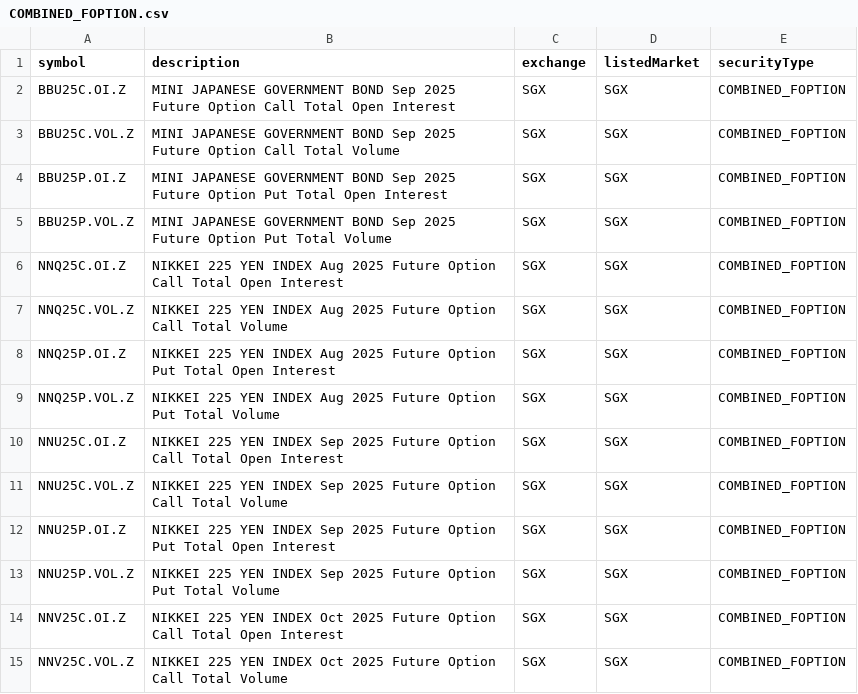
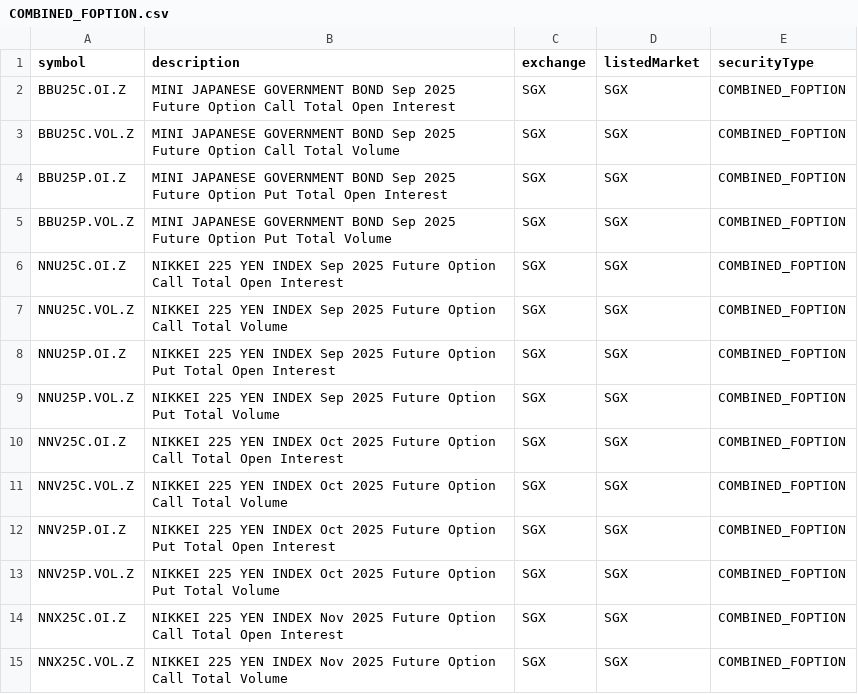
Before and after one commit to eigenkor/MarketForecaster-DTN-Symbol-Downloader, a CSV file: dtn_symbols/by_exchange/SGX/COMBINED_FOPTION.csv, drawn as a sheet; only a part is shown; the shorter side is filled out with more unchanged rows.

```diff
--- a/dtn_symbols/by_exchange/SGX/COMBINED_FOPTION.csv
+++ b/dtn_symbols/by_exchange/SGX/COMBINED_FOPTION.csv
@@ -5,6 +5,2 @@ BBU25P.OI.Z,MINI JAPANESE GOVERNMENT BOND Sep 2025 Future Option Put Total Open
 BBU25P.VOL.Z,MINI JAPANESE GOVERNMENT BOND Sep 2025 Future Option Put Total Volume,SGX,SGX,COMBINED_FOPTION
-NNQ25C.OI.Z,NIKKEI 225 YEN INDEX Aug 2025 Future Option Call Total Open Interest,SGX,SGX,COMBINED_FOPTION
-NNQ25C.VOL.Z,NIKKEI 225 YEN INDEX Aug 2025 Future Option Call Total Volume,SGX,SGX,COMBINED_FOPTION
-NNQ25P.OI.Z,NIKKEI 225 YEN INDEX Aug 2025 Future Option Put Total Open Interest,SGX,SGX,COMBINED_FOPTION
-NNQ25P.VOL.Z,NIKKEI 225 YEN INDEX Aug 2025 Future Option Put Total Volume,SGX,SGX,COMBINED_FOPTION
 NNU25C.OI.Z,NIKKEI 225 YEN INDEX Sep 2025 Future Option Call Total Open Interest,SGX,SGX,COMBINED_FOPTION
```
Also changed, not shown: dtn_symbols/by_exchange/ASXCM/FUTURE.csv, dtn_symbols/by_exchange/COMEX/COMBINED_FUTURE.csv, 5 other files.
